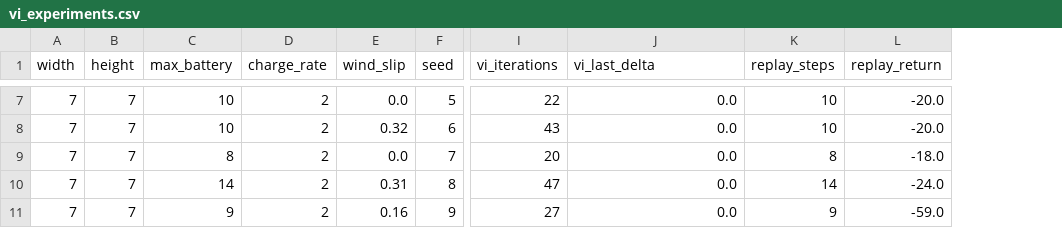
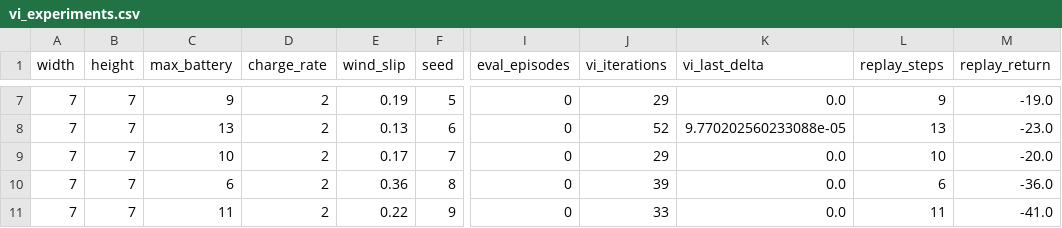
Before and after one commit to lehdermann/drone_delivery, a CSV file: vi_experiments.csv, drawn as a sheet; only a part is shown, gaps mark what is left out; addresses are those after the commit; the diff covers the shown part only; the diff names each change by its address in the sheet, - before the commit and + after, or states it on an @@ line.

```diff
--- a/vi_experiments.csv
+++ b/vi_experiments.csv
+column I (eval_episodes), rows 7-11: all 0
-C7 (max_battery): 10
+C7 (max_battery): 9
-E7 (wind_slip): 0.0
+E7 (wind_slip): 0.19
-J7 (vi_iterations): 22
+J7 (vi_iterations): 29
-L7 (replay_steps): 10
+L7 (replay_steps): 9
-M7 (replay_return): -20.0
+M7 (replay_return): -19.0
-C8 (max_battery): 10
+C8 (max_battery): 13
-E8 (wind_slip): 0.32
+E8 (wind_slip): 0.13
-J8 (vi_iterations): 43
+J8 (vi_iterations): 52
-K8 (vi_last_delta): 0.0
+K8 (vi_last_delta): 9.770202560233088e-05
-L8 (replay_steps): 10
+L8 (replay_steps): 13
-M8 (replay_return): -20.0
+M8 (replay_return): -23.0
-C9 (max_battery): 8
+C9 (max_battery): 10
-E9 (wind_slip): 0.0
+E9 (wind_slip): 0.17
-J9 (vi_iterations): 20
+J9 (vi_iterations): 29
-L9 (replay_steps): 8
+L9 (replay_steps): 10
-M9 (replay_return): -18.0
+M9 (replay_return): -20.0
-C10 (max_battery): 14
+C10 (max_battery): 6
-E10 (wind_slip): 0.31
+E10 (wind_slip): 0.36
-J10 (vi_iterations): 47
+J10 (vi_iterations): 39
-L10 (replay_steps): 14
+L10 (replay_steps): 6
-M10 (replay_return): -24.0
+M10 (replay_return): -36.0
-C11 (max_battery): 9
+C11 (max_battery): 11
-E11 (wind_slip): 0.16
+E11 (wind_slip): 0.22
-J11 (vi_iterations): 27
+J11 (vi_iterations): 33
-L11 (replay_steps): 9
+L11 (replay_steps): 11
-M11 (replay_return): -59.0
+M11 (replay_return): -41.0
```
Also changed, not shown: 29 edited cells elsewhere in this file, mc_experiments.csv, 4 other files.
